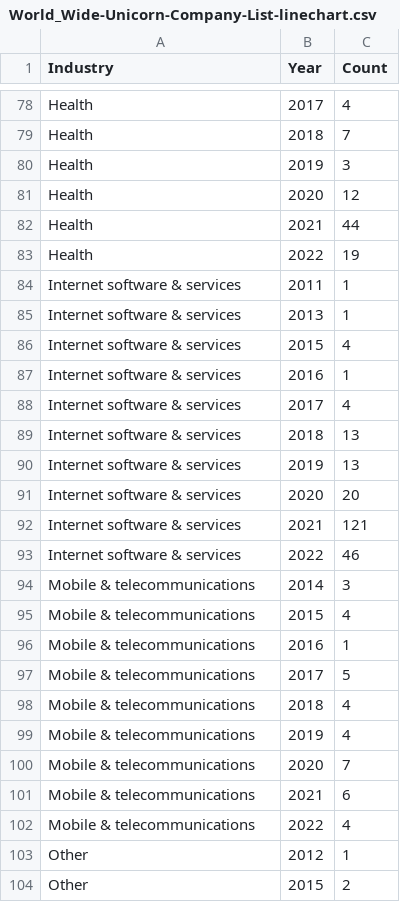
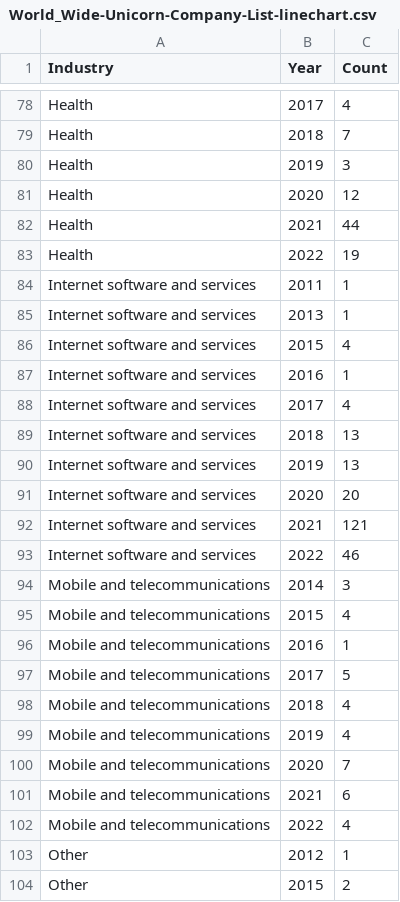
Before and after one commit to hxuanc/FIT3179, a CSV file: W10 Homework/World_Wide-Unicorn-Company-List-linechart.csv, drawn as a sheet; only a part is shown, gaps mark what is left out; the diff covers the shown part only.

Commit message:
Add files via upload

```diff
--- a/W10 Homework/World_Wide-Unicorn-Company-List-linechart.csv
+++ b/W10 Homework/World_Wide-Unicorn-Company-List-linechart.csv
@@ -83,21 +83,21 @@ Health,2021,44
 Health,2022,19
-Internet software & services,2011,1
-Internet software & services,2013,1
-Internet software & services,2015,4
-Internet software & services,2016,1
-Internet software & services,2017,4
-Internet software & services,2018,13
-Internet software & services,2019,13
-Internet software & services,2020,20
-Internet software & services,2021,121
-Internet software & services,2022,46
-Mobile & telecommunications,2014,3
-Mobile & telecommunications,2015,4
-Mobile & telecommunications,2016,1
-Mobile & telecommunications,2017,5
-Mobile & telecommunications,2018,4
-Mobile & telecommunications,2019,4
-Mobile & telecommunications,2020,7
-Mobile & telecommunications,2021,6
-Mobile & telecommunications,2022,4
+Internet software and services,2011,1
+Internet software and services,2013,1
+Internet software and services,2015,4
+Internet software and services,2016,1
+Internet software and services,2017,4
+Internet software and services,2018,13
+Internet software and services,2019,13
+Internet software and services,2020,20
+Internet software and services,2021,121
+Internet software and services,2022,46
+Mobile and telecommunications,2014,3
+Mobile and telecommunications,2015,4
+Mobile and telecommunications,2016,1
+Mobile and telecommunications,2017,5
+Mobile and telecommunications,2018,4
+Mobile and telecommunications,2019,4
+Mobile and telecommunications,2020,7
+Mobile and telecommunications,2021,6
+Mobile and telecommunications,2022,4
 Other,2012,1
```
Also changed, not shown: 41 edited cells elsewhere in this file.
